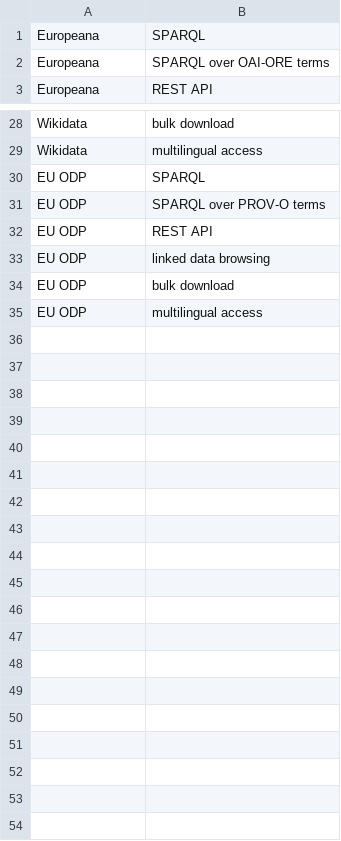
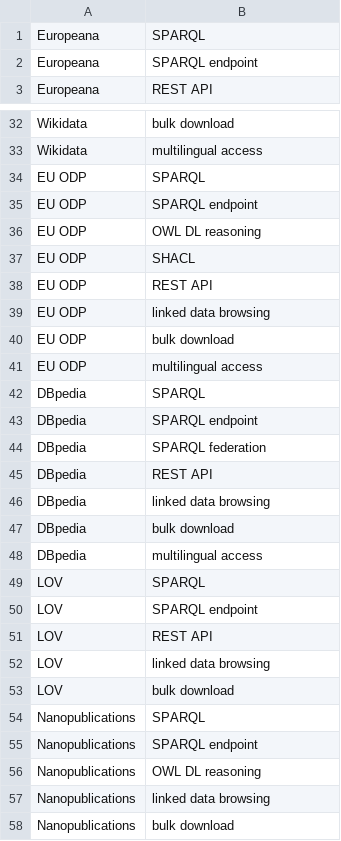
Before and after one commit to enridaga/EKAW-Vision-Paper, a CSV file: data/pragmatic_affordances.csv, drawn as a sheet; only a part is shown, gaps mark what is left out; the diff covers the shown part only.

```diff
--- a/data/pragmatic_affordances.csv
+++ b/data/pragmatic_affordances.csv
@@ -1,3 +1,3 @@
 Europeana, SPARQL
-Europeana, SPARQL over OAI-ORE terms
+Europeana, SPARQL endpoint
 Europeana, REST API
@@ -30,3 +34,5 @@ Wikidata, multilingual access
 EU ODP, SPARQL
-EU ODP, SPARQL over PROV-O terms
+EU ODP, SPARQL endpoint
+EU ODP, OWL DL reasoning
+EU ODP, SHACL
 EU ODP, REST API
@@ -35 +41,18 @@ EU ODP, bulk download
 EU ODP, multilingual access
+DBpedia, SPARQL
+DBpedia, SPARQL endpoint
+DBpedia, SPARQL federation
+DBpedia, REST API
+DBpedia, linked data browsing
+DBpedia, bulk download
+DBpedia, multilingual access
+LOV, SPARQL
+LOV, SPARQL endpoint
+LOV, REST API
+LOV, linked data browsing
+LOV, bulk download
+Nanopublications, SPARQL
+Nanopublications, SPARQL endpoint
+Nanopublications, OWL DL reasoning
+Nanopublications, linked data browsing
+Nanopublications, bulk download
```
Also changed, not shown: 5 added rows, 1 removed row, 1 moved row and 3 edited cells elsewhere in this file, data/semantic_affordances.csv, data/semantic_properties.csv, 4 other files.
